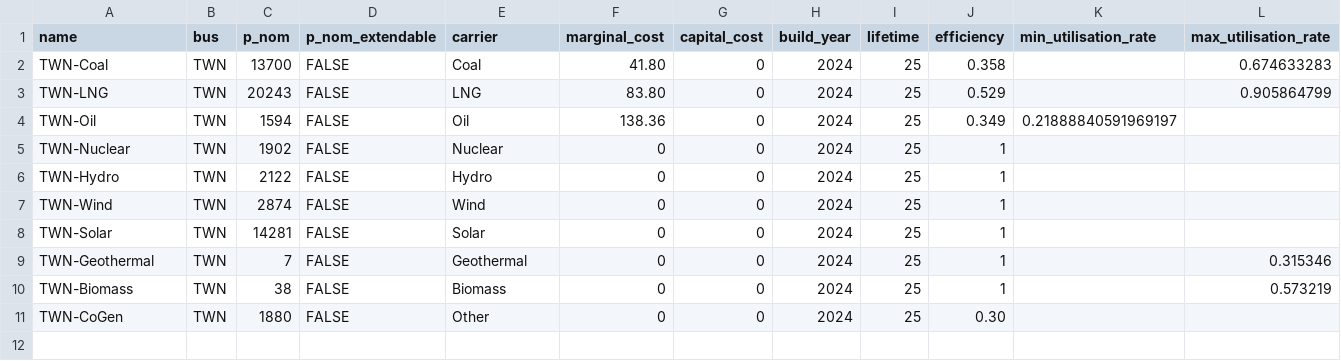
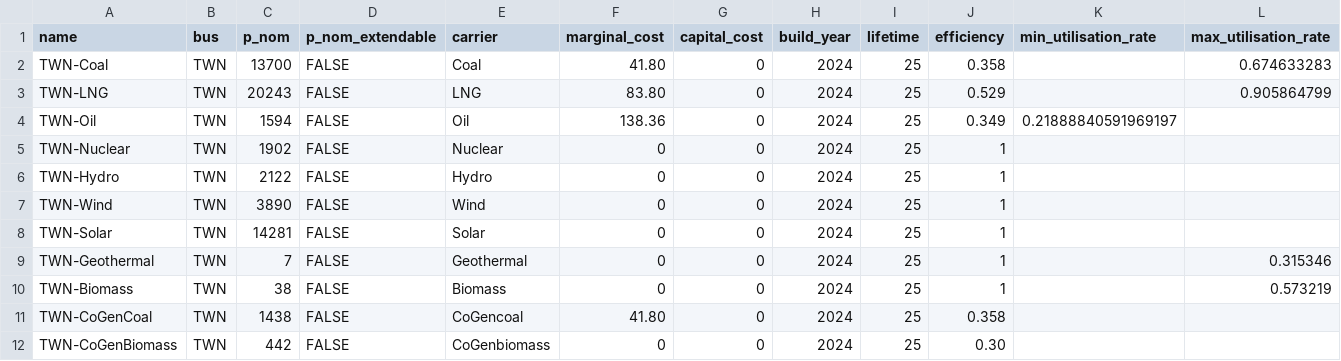
Before and after one commit to transition-zero/tza-pypsa, a CSV file: stock_models/Taiwan/generators.csv, drawn as a sheet.

```diff
--- a/stock_models/Taiwan/generators.csv
+++ b/stock_models/Taiwan/generators.csv
@@ -6,3 +6,3 @@ TWN-Nuclear,TWN,1902,FALSE,Nuclear,0,0,2024,25,1,,
 TWN-Hydro,TWN,2122,FALSE,Hydro,0,0,2024,25,1,,
-TWN-Wind,TWN,2874,FALSE,Wind,0,0,2024,25,1,,
+TWN-Wind,TWN,3890,FALSE,Wind,0,0,2024,25,1,,
 TWN-Solar,TWN,14281,FALSE,Solar,0,0,2024,25,1,,
@@ -10,2 +10,3 @@ TWN-Geothermal,TWN,7,FALSE,Geothermal,0,0,2024,25,1,,0.315346
 TWN-Biomass,TWN,38,FALSE,Biomass,0,0,2024,25,1,,0.573219
-TWN-CoGen,TWN,1880,FALSE,Other,0,0,2024,25,0.30,,
+TWN-CoGenCoal,TWN,1438,FALSE,CoGencoal,41.80,0,2024,25,0.358,,
+TWN-CoGenBiomass,TWN,442,FALSE,CoGenbiomass,0,0,2024,25,0.30,,
```
Also changed, not shown: stock_models/Taiwan/carriers.csv, 4 other files.
